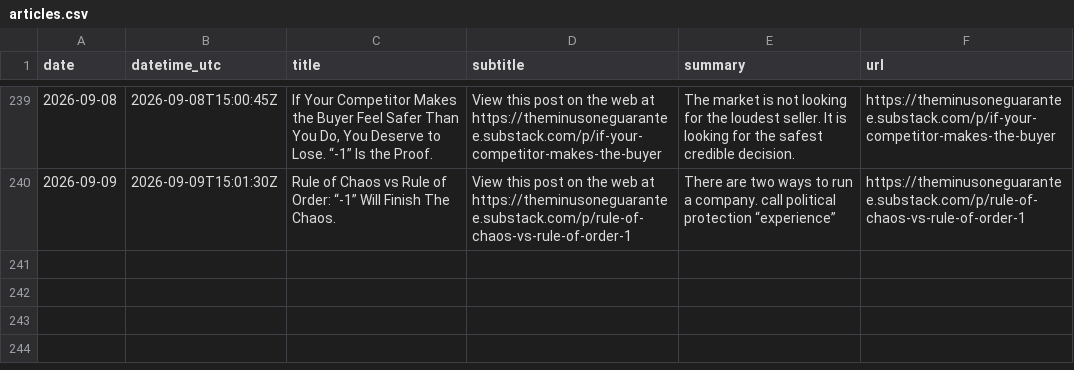
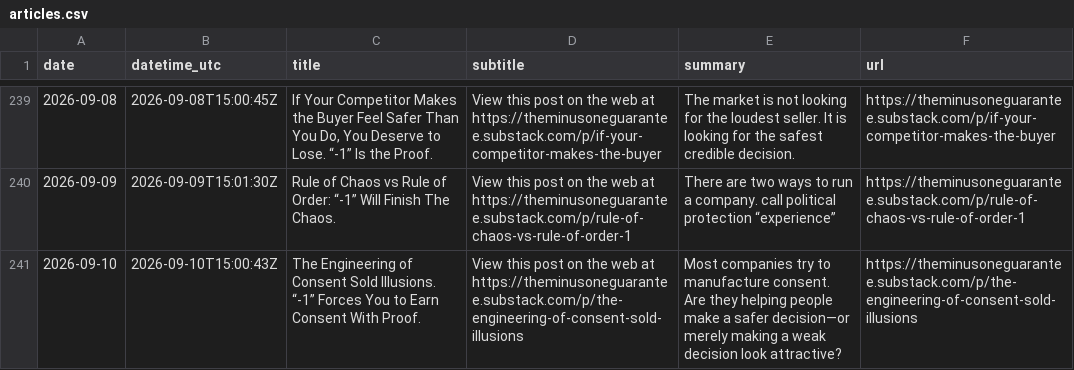
Before and after one commit to massimilianobanini/theminusoneguarantee-sitemap, a CSV file: articles.csv, drawn as a sheet; only a part is shown, gaps mark what is left out; the diff names each change by its address in the sheet, - before the commit and + after, or states it on an @@ line.

```diff
--- a/articles.csv
+++ b/articles.csv
+row 241: 2026-09-10 | 2026-09-10T15:00:43Z | The Engineering of Consent Sold Illusions. “-1” Forces You to Earn Consent With Proof. | View this post on the web at https://theminusoneguarantee.substack.com/p/the-engineering-of-consent-sold-illusions | Most companies try to manufacture consent. Are they helping people make a safer decision—or merely making a weak decision look attractive? | https://theminusoneguarantee.substack.com/p/the-engineering-of-consent-sold-illusions
```
Also changed, not shown: 10 other files.
